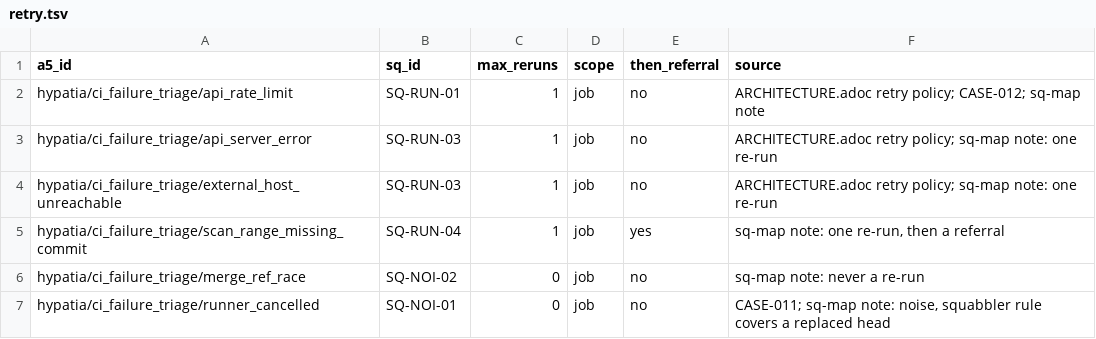
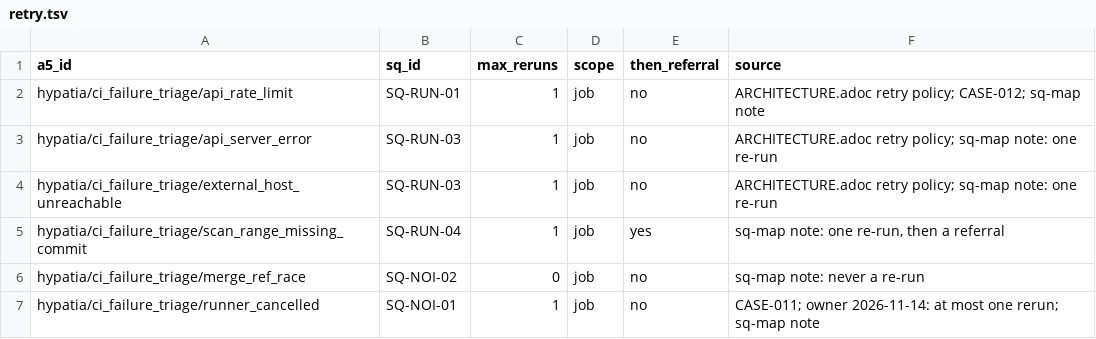
Before and after one commit to hyperpolymath/proven-cicd-and-workflows, a TSV file: proven/policy/retry.tsv, drawn as a sheet.

```diff
--- a/proven/policy/retry.tsv
+++ b/proven/policy/retry.tsv
@@ -6,2 +6,2 @@ hypatia/ci_failure_triage/scan_range_missing_commit	SQ-RUN-04	1	job	yes	sq-map n
 hypatia/ci_failure_triage/merge_ref_race	SQ-NOI-02	0	job	no	sq-map note: never a re-run
-hypatia/ci_failure_triage/runner_cancelled	SQ-NOI-01	0	job	no	CASE-011; sq-map note: noise, squabbler rule covers a replaced head
+hypatia/ci_failure_triage/runner_cancelled	SQ-NOI-01	1	job	no	CASE-011; owner 2026-11-14: at most one rerun; sq-map note
```
Also changed, not shown: proven/registry/sq-map.tsv, 3 other files.
